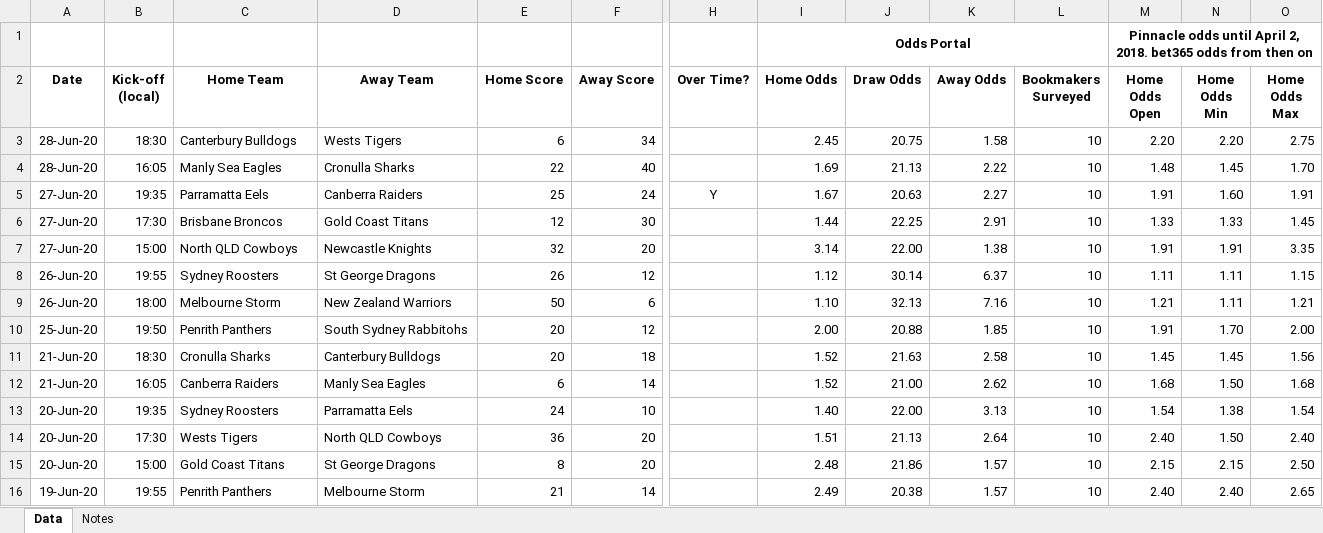
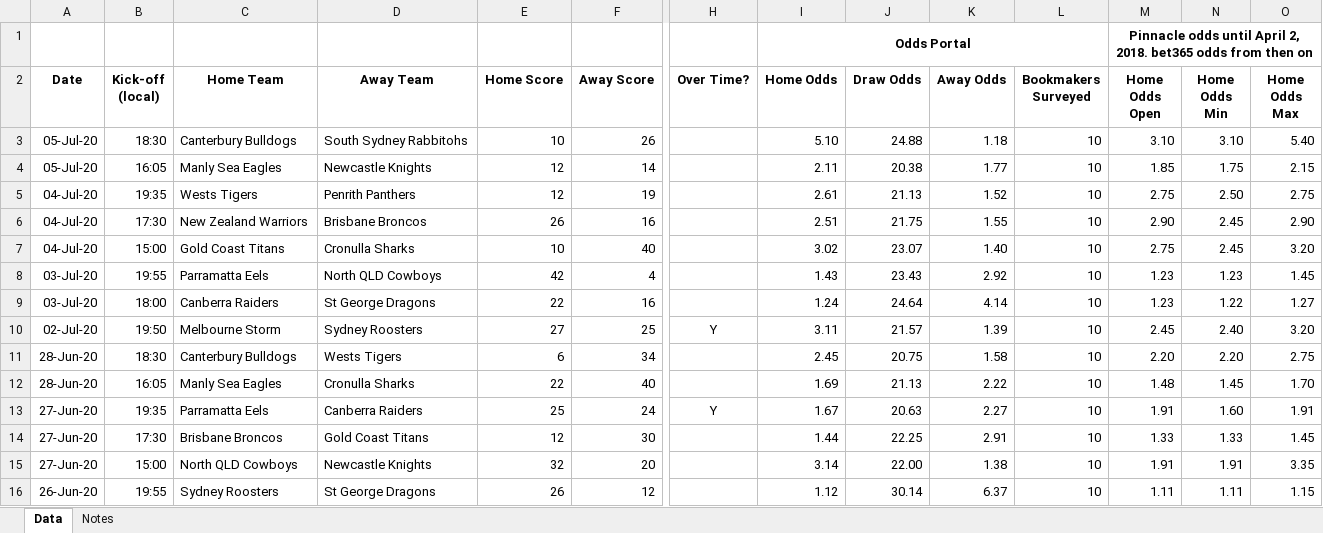
Before and after one commit to brandonfalconer/NRLPredictionModel, an Excel workbook: NRL_Historical_Data.xlsx, sheet Data, drawn as a sheet; only a part is shown, gaps mark what is left out; the shorter side is filled out with more unchanged rows; values as stored, in another font and other column widths than the file's, no borders; rows hold the shown columns only; the diff names each change by its address in the sheet, - before the commit and + after, or states it on an @@ line.

```diff
--- a/NRL_Historical_Data.xlsx (sheet Data)
+++ b/NRL_Historical_Data.xlsx (sheet Data)
+row 3: 05-Jul-20 | 18:30 | Canterbury Bulldogs | South Sydney Rabbitohs | 10 | 26 |  | 5.10 | 24.88 | 1.18 | 10 | 3.10 | 3.10 | 5.40
+row 4: 05-Jul-20 | 16:05 | Manly Sea Eagles | Newcastle Knights | 12 | 14 |  | 2.11 | 20.38 | 1.77 | 10 | 1.85 | 1.75 | 2.15
+row 5: 04-Jul-20 | 19:35 | Wests Tigers | Penrith Panthers | 12 | 19 |  | 2.61 | 21.13 | 1.52 | 10 | 2.75 | 2.50 | 2.75
+row 6: 04-Jul-20 | 17:30 | New Zealand Warriors | Brisbane Broncos | 26 | 16 |  | 2.51 | 21.75 | 1.55 | 10 | 2.90 | 2.45 | 2.90
+row 7: 04-Jul-20 | 15:00 | Gold Coast Titans | Cronulla Sharks | 10 | 40 |  | 3.02 | 23.07 | 1.40 | 10 | 2.75 | 2.45 | 3.20
+row 8: 03-Jul-20 | 19:55 | Parramatta Eels | North QLD Cowboys | 42 | 4 |  | 1.43 | 23.43 | 2.92 | 10 | 1.23 | 1.23 | 1.45
+row 9: 03-Jul-20 | 18:00 | Canberra Raiders | St George Dragons | 22 | 16 |  | 1.24 | 24.64 | 4.14 | 10 | 1.23 | 1.22 | 1.27
+row 10: 02-Jul-20 | 19:50 | Melbourne Storm | Sydney Roosters | 27 | 25 | Y | 3.11 | 21.57 | 1.39 | 10 | 2.45 | 2.40 | 3.20
```
Also changed, not shown: 5 other files.
